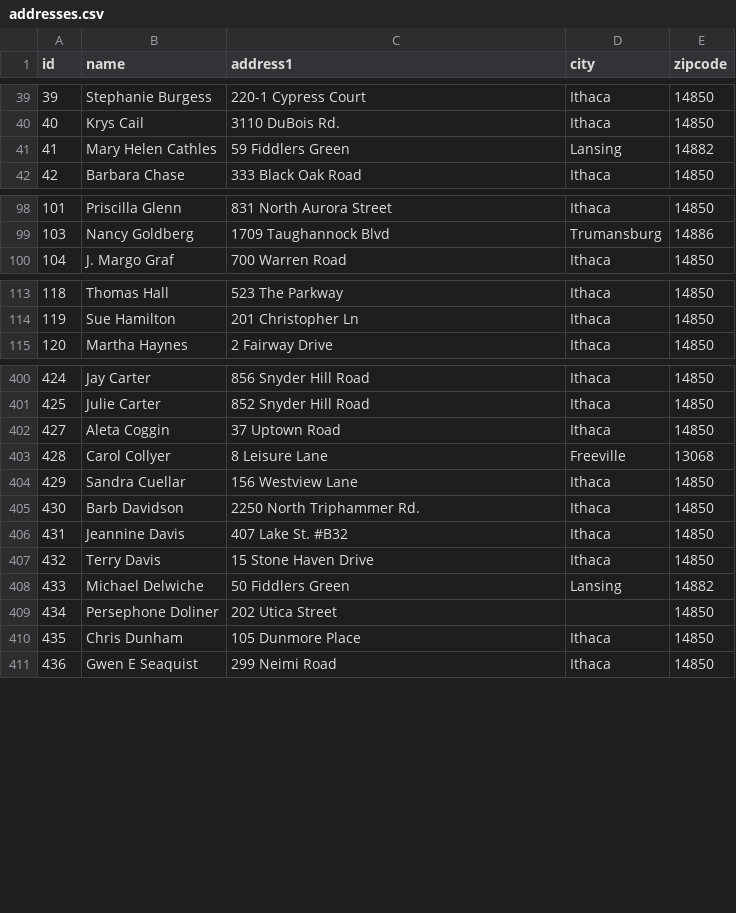
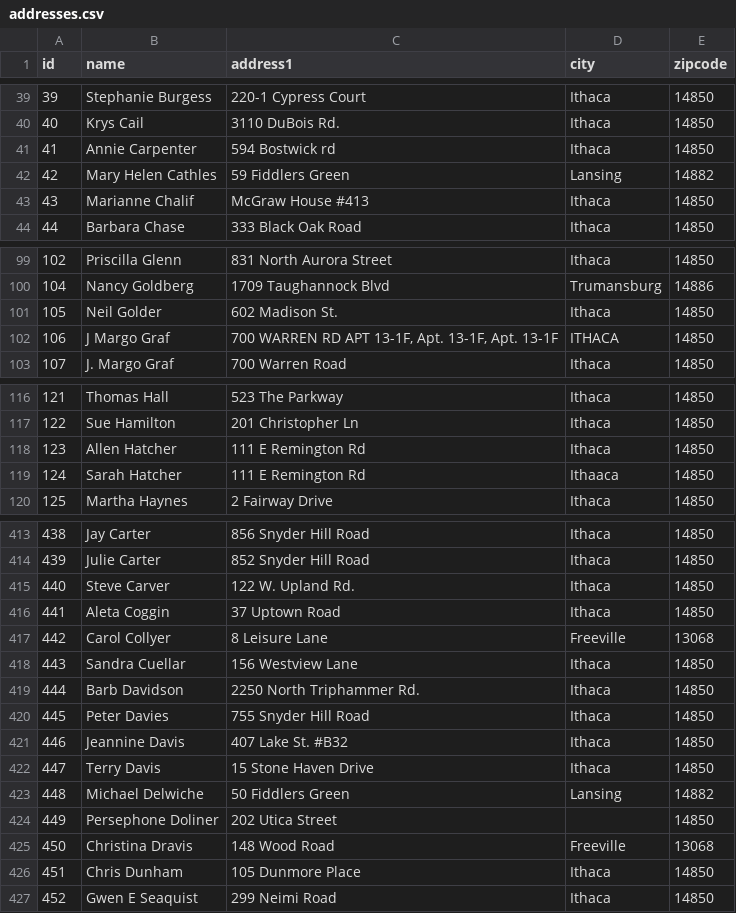
Before and after one commit to cornellh4i/love-living-at-home, a CSV file: app/data/out/addresses.csv, drawn as a sheet; only a part is shown, gaps mark what is left out; addresses are those after the commit; the diff covers the shown part only; the diff names each change by its address in the sheet, - before the commit and + after, or states it on an @@ line.

```diff
--- a/app/data/out/addresses.csv
+++ b/app/data/out/addresses.csv
+row 41: 41 | Annie Carpenter | 594 Bostwick rd | Ithaca | 14850
@@ column A (id) renumbered from row 42 down @@
+row 43: 43 | Marianne Chalif | McGraw House #413 | Ithaca | 14850
+row 101: 105 | Neil Golder | 602 Madison St. | Ithaca | 14850
+row 102: 106 | J Margo Graf | 700 WARREN RD APT 13-1F, Apt. 13-1F, Apt. 13-1F | ITHACA | 14850
+row 118: 123 | Allen Hatcher | 111 E Remington Rd | Ithaca | 14850
+row 119: 124 | Sarah Hatcher | 111 E Remington Rd | Ithaaca | 14850
+row 415: 440 | Steve Carver | 122 W. Upland Rd. | Ithaca | 14850
+row 420: 445 | Peter Davies | 755 Snyder Hill Road | Ithaca | 14850
+row 425: 450 | Christina Dravis | 148 Wood Road | Freeville | 13068
```
Also changed, not shown: 10 added rows, 2 removed rows, 1 moved row and 2 edited cells elsewhere in this file, app/data/in/club_express_exports/member_emergency_contact.csv, app/data/in/club_express_exports/member_notes.csv, 20 other files.
